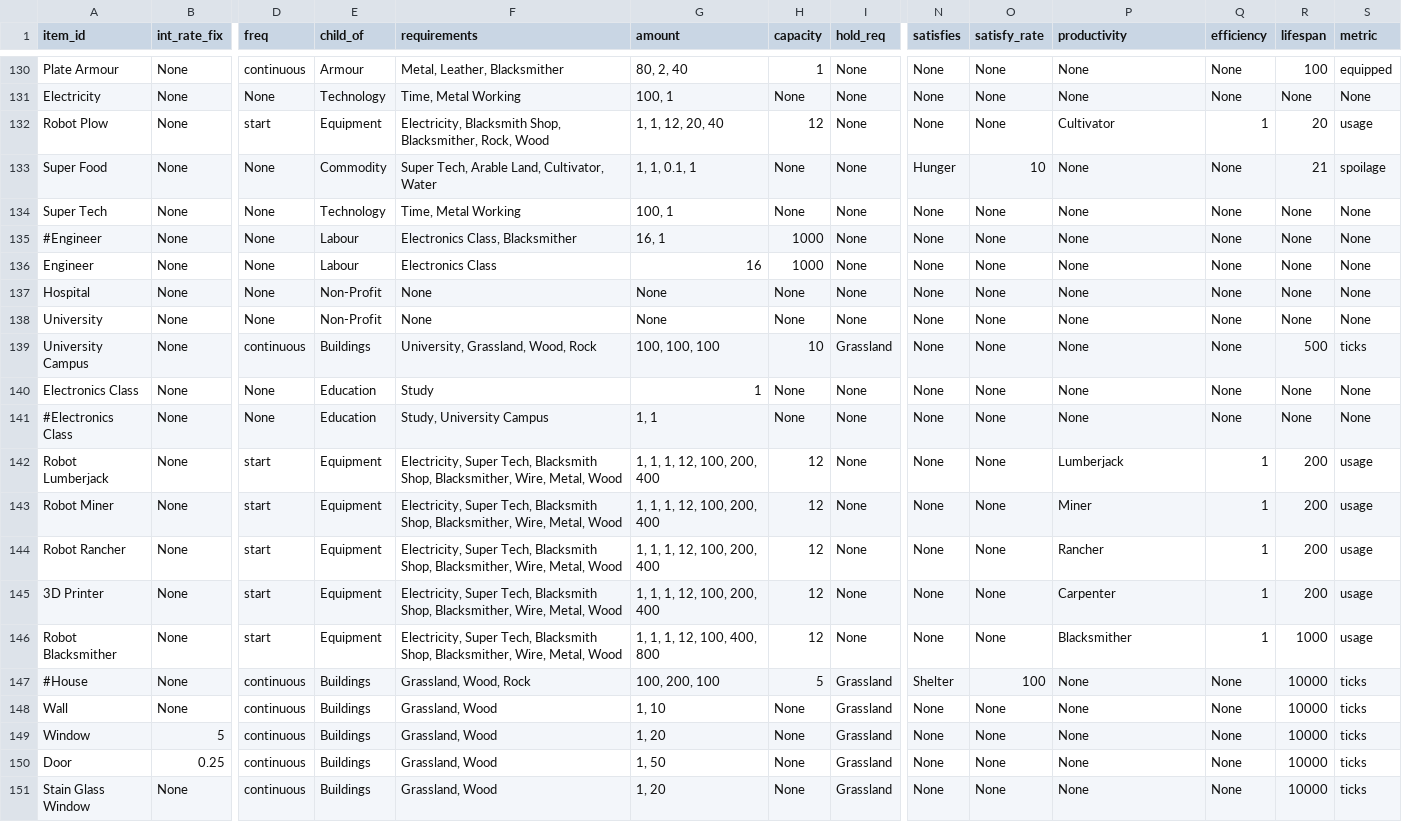
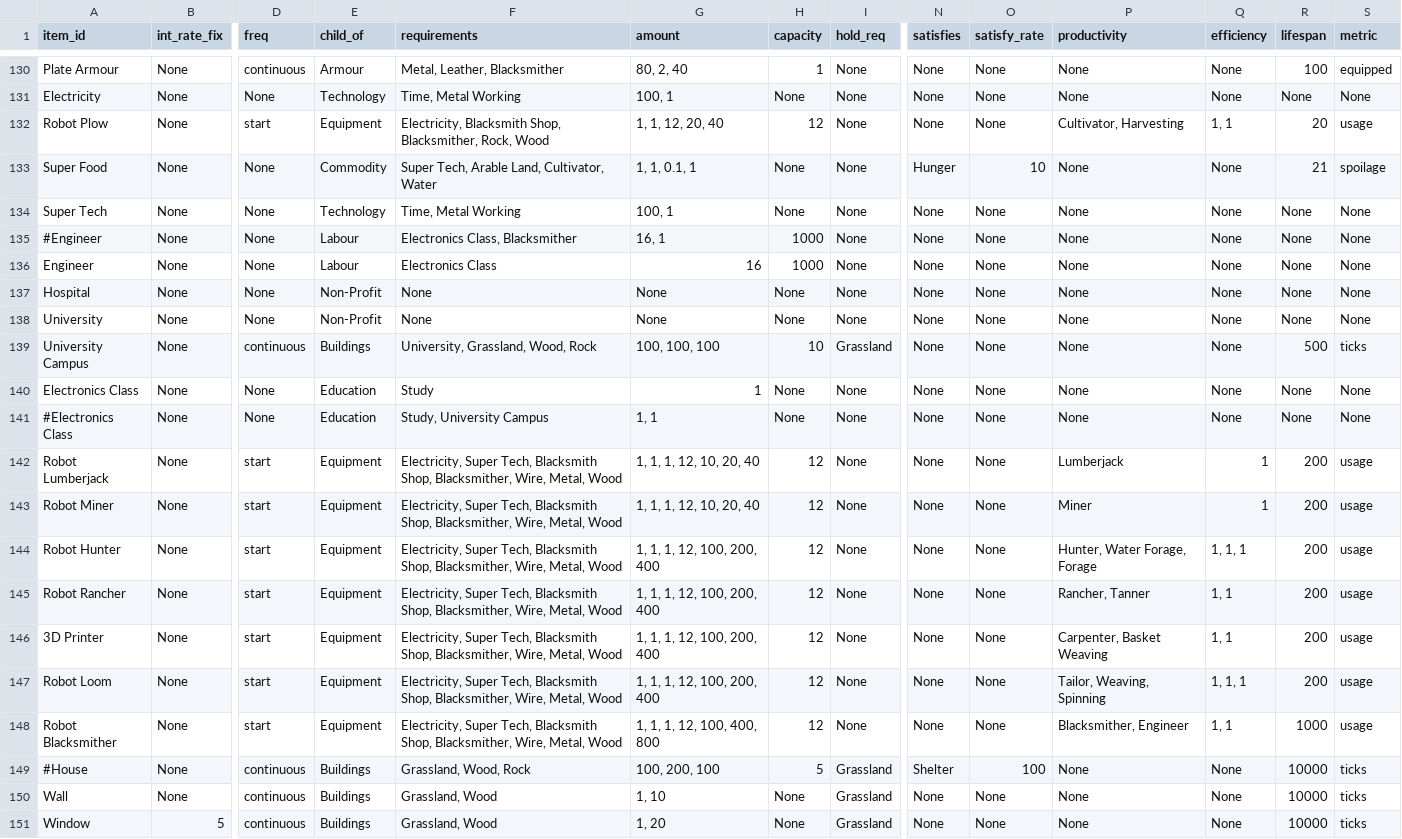
Before and after one commit to ralexander11/acct_legacy, a CSV file: data/items.csv, drawn as a sheet; only a part is shown, gaps mark what is left out; the shorter side is filled out with more unchanged rows; addresses are those after the commit; rows hold the shown columns only; the diff names each change by its address in the sheet, - before the commit and + after, or states it on an @@ line.

Commit message:
Added other robot labour equip

```diff
--- a/data/items.csv
+++ b/data/items.csv
-P132 (productivity): Cultivator
+P132 (productivity): Cultivator, Harvesting
-Q132 (efficiency): 1
+Q132 (efficiency): 1, 1
-G142:G143 (amount): 1, 1, 1, 12, 100, 200, 400
+G142:G143 (amount): 1, 1, 1, 12, 10, 20, 40
+row 144: Robot Hunter | None | start | Equipment | Electricity, Super Tech, Blacksmith Shop, Blacksmither, Wire, Metal, Wood | 1, 1, 1, 12, 100, 200, 400 | 12 | None | None | None | Hunter, Water Forage, Forage | 1, 1, 1 | 200 | usage
-P145 (productivity): Rancher
+P145 (productivity): Rancher, Tanner
-Q145:Q146 (efficiency): 1
+Q145:Q146 (efficiency): 1, 1
-P146 (productivity): Carpenter
+P146 (productivity): Carpenter, Basket Weaving
+row 147: Robot Loom | None | start | Equipment | Electricity, Super Tech, Blacksmith Shop, Blacksmither, Wire, Metal, Wood | 1, 1, 1, 12, 100, 200, 400 | 12 | None | None | None | Tailor, Weaving, Spinning | 1, 1, 1 | 200 | usage
-P148 (productivity): Blacksmither
+P148 (productivity): Blacksmither, Engineer
-Q148 (efficiency): 1
+Q148 (efficiency): 1, 1
```
Also changed, not shown: 1 other file.
